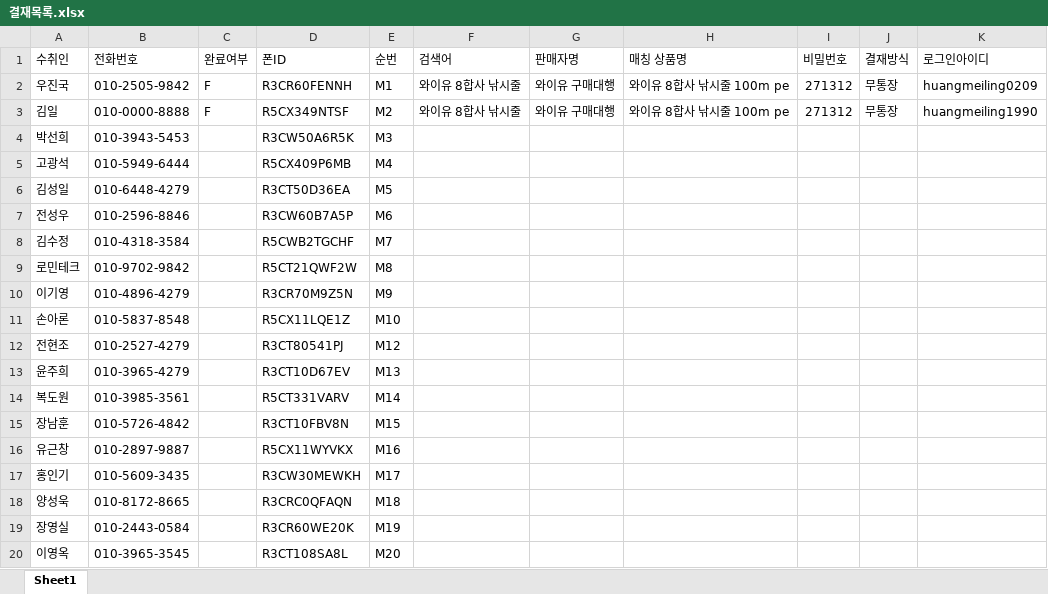
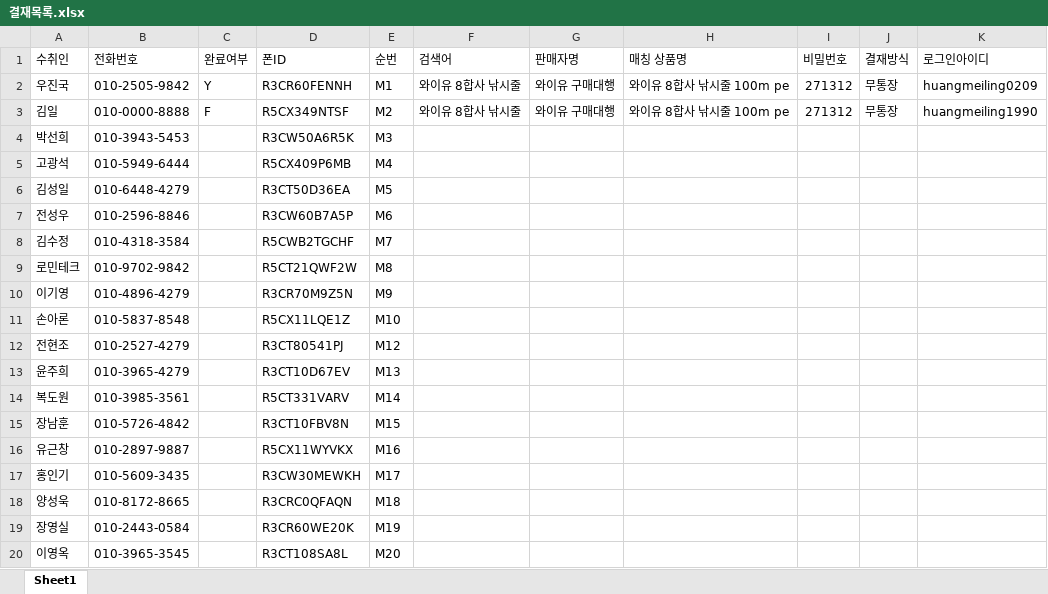
Before and after one commit to yuzhenguo/nAuto, an Excel workbook: 개발문서/결재목록.xlsx, sheet Sheet1, drawn as a sheet; values as stored, in another font and other column widths than the file's, no borders; conditional formats not drawn; the diff names each change by its address in the sheet, - before the commit and + after, or states it on an @@ line.

```diff
--- a/개발문서/결재목록.xlsx (sheet Sheet1)
+++ b/개발문서/결재목록.xlsx (sheet Sheet1)
-C2 (완료여부): F
+C2 (완료여부): Y
```
Also changed, not shown: 4 other files.
